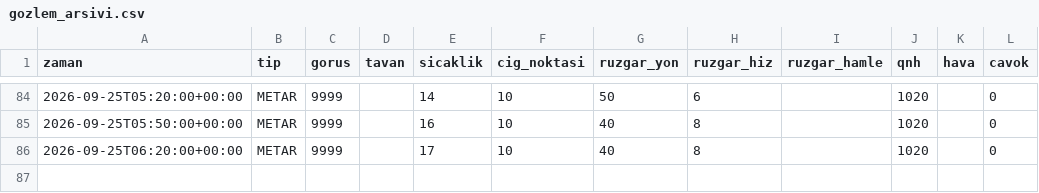
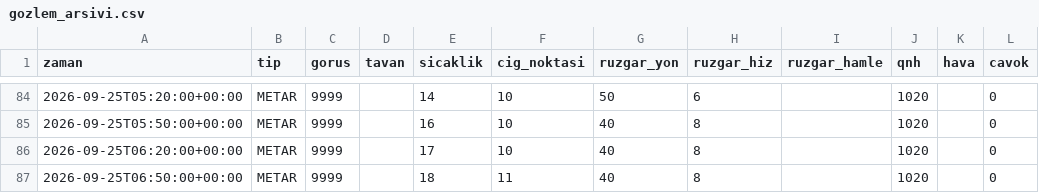
Before and after one commit to atakanoskay1-creator/ltfj-bot, a CSV file: gozlem_arsivi.csv, drawn as a sheet; only a part is shown, gaps mark what is left out.

```diff
--- a/gozlem_arsivi.csv
+++ b/gozlem_arsivi.csv
@@ -86 +86,2 @@ zaman,tip,gorus,tavan,sicaklik,cig_noktasi,ruzgar_yon,ruzgar_hiz,ruzgar_hamle,qn
 2026-09-25T06:20:00+00:00,METAR,9999,,17,10,40,8,,1020,,0
+2026-09-25T06:50:00+00:00,METAR,9999,,18,11,40,8,,1020,,0
```
Also changed, not shown: 4 other files.
